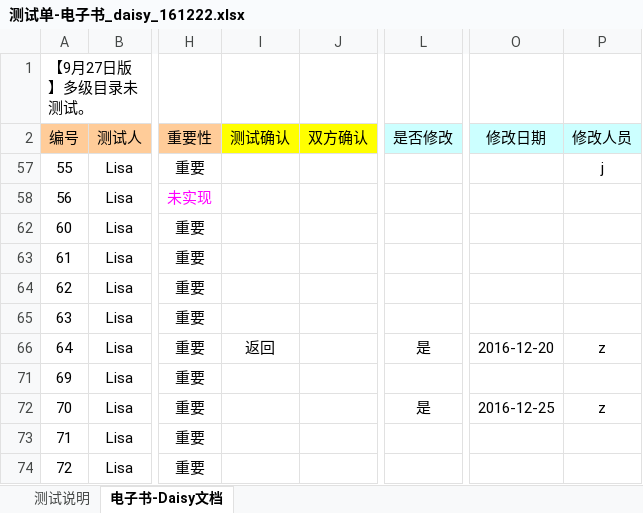
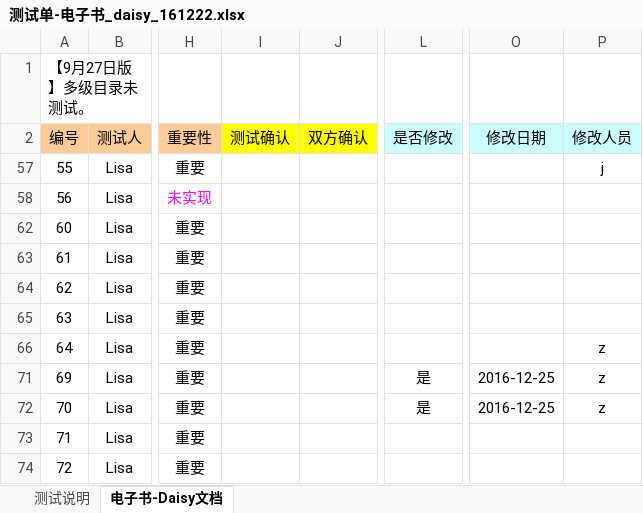
Before and after one commit to weizhiping/ebook, an Excel workbook: 测试单-电子书_daisy_161222.xlsx, sheet 电子书-Daisy文档, drawn as a sheet; only a part is shown, gaps mark what is left out; values as stored, in another font and other column widths than the file's, no borders; conditional formats not drawn; the diff names each change by its address in the sheet, - before the commit and + after, or states it on an @@ line.

```diff
--- a/测试单-电子书_daisy_161222.xlsx (sheet 电子书-Daisy文档)
+++ b/测试单-电子书_daisy_161222.xlsx (sheet 电子书-Daisy文档)
-I66 (测试确认): 返回
+I66 (测试确认): (empty)
-L66 (是否修改): 是
+L66 (是否修改): (empty)
-O66 (修改日期): 2016-12-20
+O66 (修改日期): (empty)
-L71 (是否修改): (empty)
+L71 (是否修改): 是
-O71 (修改日期): (empty)
+O71 (修改日期): 2016-12-25
-P71 (修改人员): (empty)
+P71 (修改人员): z
```
Also changed, not shown: 1 other file.
